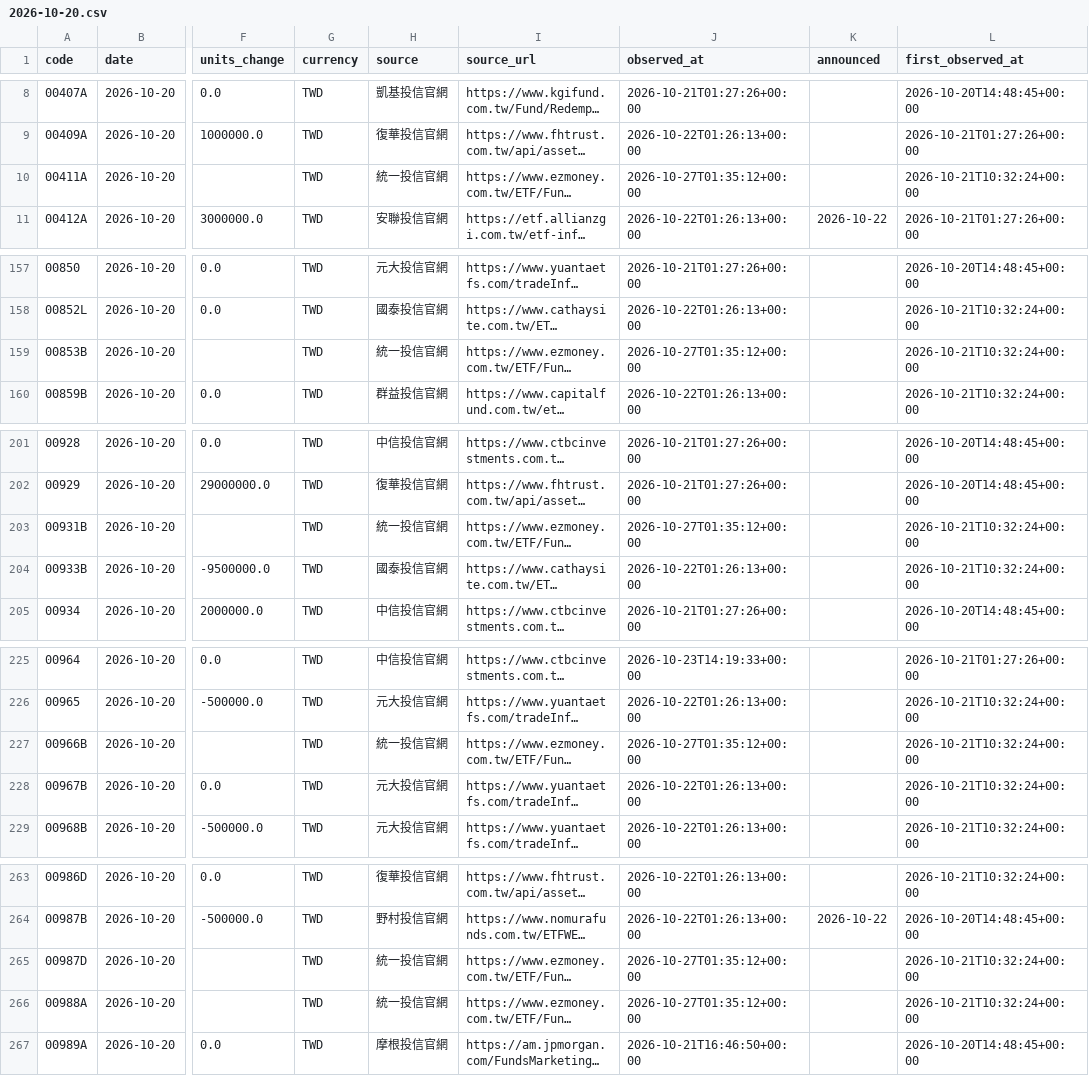
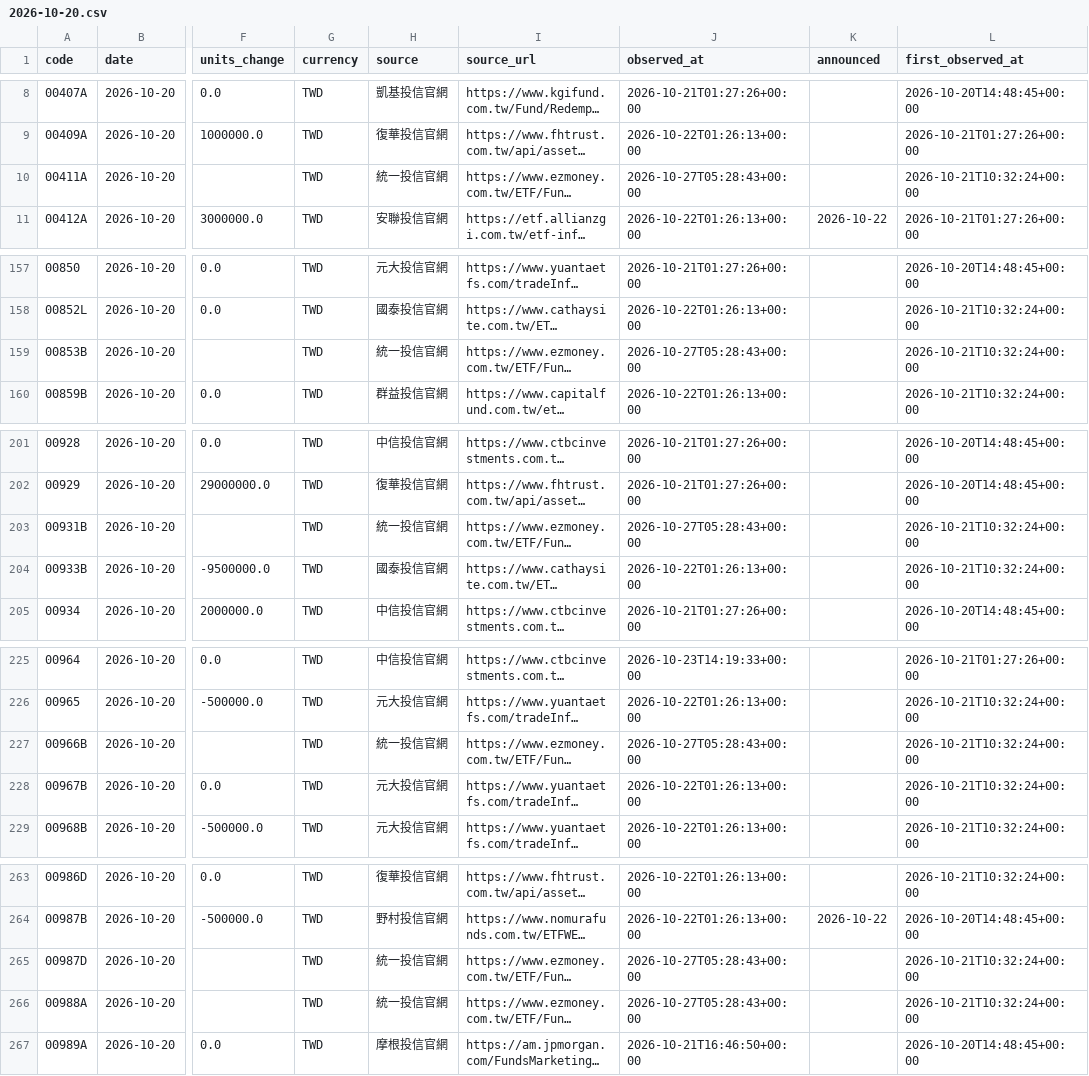
Before and after one commit to breezeflow-tw/breezeflow-data, a CSV file: data/history/fund_daily/2026-10-20.csv, drawn as a sheet; only a part is shown, gaps mark what is left out; long unchanged cells end in …; the diff covers the shown part only; the diff names each change by its address in the sheet, - before the commit and + after, or states it on an @@ line.

```diff
--- a/data/history/fund_daily/2026-10-20.csv
+++ b/data/history/fund_daily/2026-10-20.csv
-J10 (observed_at): 2026-10-27T01:35:12+00:00
+J10 (observed_at): 2026-10-27T05:28:43+00:00
-J159 (observed_at): 2026-10-27T01:35:12+00:00
+J159 (observed_at): 2026-10-27T05:28:43+00:00
-J203 (observed_at): 2026-10-27T01:35:12+00:00
+J203 (observed_at): 2026-10-27T05:28:43+00:00
-J227 (observed_at): 2026-10-27T01:35:12+00:00
+J227 (observed_at): 2026-10-27T05:28:43+00:00
-J265:J266 (observed_at): 2026-10-27T01:35:12+00:00
+J265:J266 (observed_at): 2026-10-27T05:28:43+00:00
```
Also changed, not shown: 1 edited cell elsewhere in this file, data/history/daily/2026-10-22.csv, data/history/dividend.csv, 14 other files.
